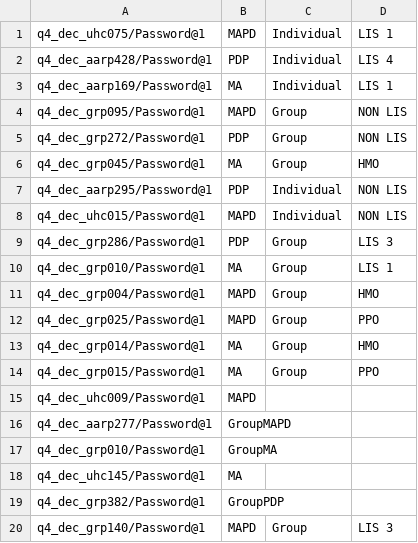
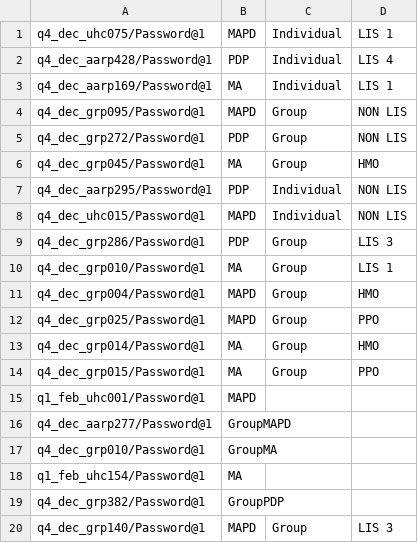
Before and after one commit to swati13oct/MnR, a CSV file: cukesatdd/src/main/resources/database/UMS-Member-Type.csv, drawn as a sheet.

Commit message:
F104838:US664161-AARP FED MAPD MEMBER Plan Documents

```diff
--- a/cukesatdd/src/main/resources/database/UMS-Member-Type.csv
+++ b/cukesatdd/src/main/resources/database/UMS-Member-Type.csv
@@ -14,6 +14,6 @@ q4_dec_grp014/Password@1,MA,Group,HMO
 q4_dec_grp015/Password@1,MA,Group,PPO
-q4_dec_uhc009/Password@1,MAPD,,
+q1_feb_uhc001/Password@1,MAPD,,
 q4_dec_aarp277/Password@1,GroupMAPD,,
 q4_dec_grp010/Password@1,GroupMA,,
-q4_dec_uhc145/Password@1,MA,,
+q1_feb_uhc154/Password@1,MA,,
 q4_dec_grp382/Password@1,GroupPDP,,
```
Also changed, not shown: 1 other file.
